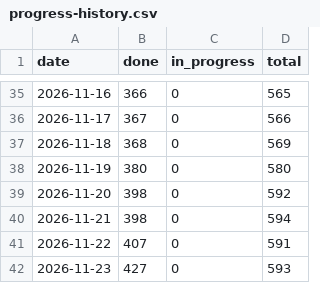
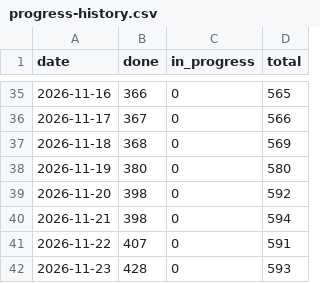
Before and after one commit to tomiok/persiaDB, a CSV file: docs/progress-history.csv, drawn as a sheet; only a part is shown, gaps mark what is left out.

```diff
--- a/docs/progress-history.csv
+++ b/docs/progress-history.csv
@@ -41,2 +41,2 @@ date,done,in_progress,total
 2026-11-22,407,0,591
-2026-11-23,427,0,593
+2026-11-23,428,0,593
```
Also changed, not shown: 3 other files.
